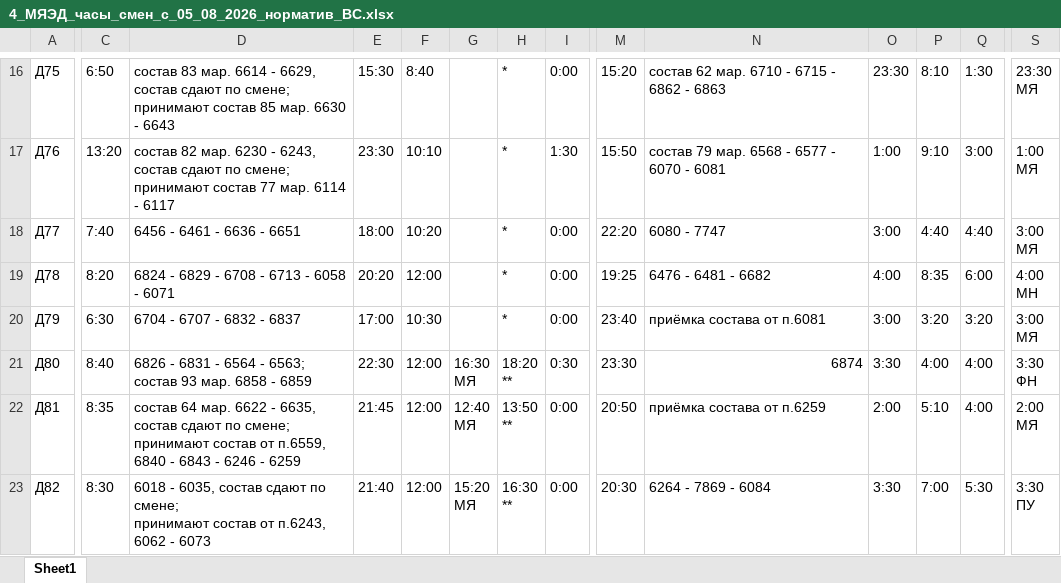
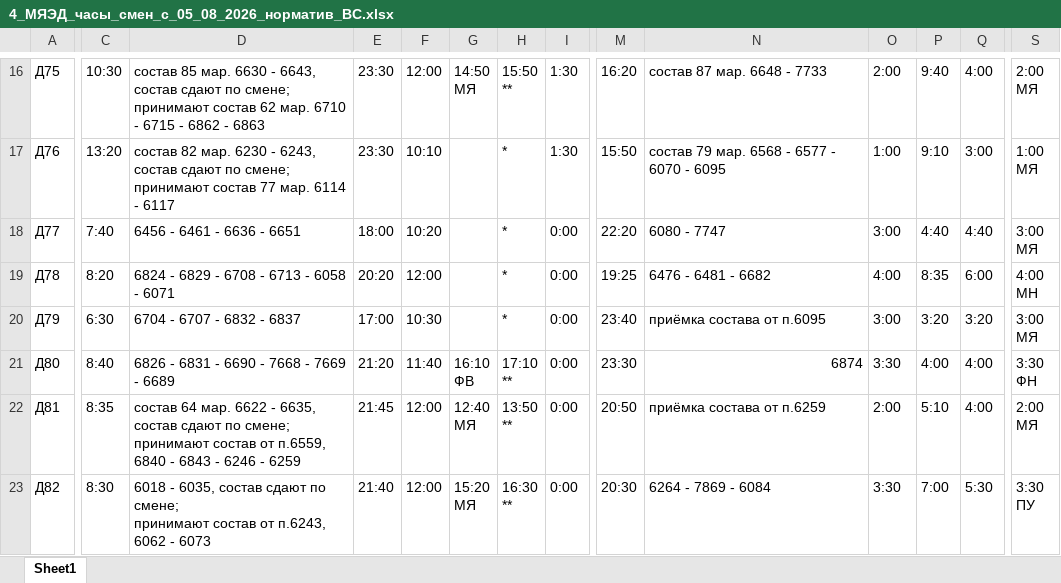
Before and after one commit to Centralppk-tools/Pomoshnik, an Excel workbook: Часы смен/c 05_08/4_МЯЭД_часы_смен_с_05_08_2026_норматив_ВС.xlsx, sheet Sheet1, drawn as a sheet; only a part is shown, gaps mark what is left out; values as stored, in another font and other column widths than the file's, no cell formats; ↵ is a line break in a cell; the diff covers the shown part only; the diff names each change by its address in the sheet, - before the commit and + after, or states it on an @@ line.

```diff
--- a/Часы смен/c 05_08/4_МЯЭД_часы_смен_с_05_08_2026_норматив_ВС.xlsx (sheet Sheet1)
+++ b/Часы смен/c 05_08/4_МЯЭД_часы_смен_с_05_08_2026_норматив_ВС.xlsx (sheet Sheet1)
-C16: 6:50
+C16: 10:30
-D16: состав 83 мар. 6614 - 6629, состав сдают по смене; ↵ принимают состав 85 мар. 6630 - 6643
+D16: состав 85 мар. 6630 - 6643, состав сдают по смене; ↵ принимают состав 62 мар. 6710 - 6715 - 6862 - 6863
-E16: 15:30
+E16: 23:30
-F16: 8:40
+F16: 12:00
-G16: (empty)
+G16: 14:50 ↵ МЯ
-H16: *
+H16: 15:50 ↵ **
-I16: 0:00
+I16: 1:30
-M16: 15:20
+M16: 16:20
-N16: состав 62 мар. 6710 - 6715 - 6862 - 6863
+N16: состав 87 мар. 6648 - 7733
-O16: 23:30
+O16: 2:00
-P16: 8:10
+P16: 9:40
-Q16: 1:30
+Q16: 4:00
-S16: 23:30 ↵ МЯ
+S16: 2:00 ↵ МЯ
-N17: состав 79 мар. 6568 - 6577 - 6070 - 6081
+N17: состав 79 мар. 6568 - 6577 - 6070 - 6095
-N20: приёмка состава от п.6081
+N20: приёмка состава от п.6095
-D21: …6831 - 6564 - 6563; состав 93 мар. 6858 - 6859
+D21: …6831 - 6690 - 7668 - 7669 - 6689
-E21: 22:30
+E21: 21:20
-F21: 12:00
+F21: 11:40
-G21: 16:30 ↵ МЯ
+G21: 16:10 ↵ ФВ
-H21: 18:20 ↵ **
+H21: 17:10 ↵ **
-I21: 0:30
+I21: 0:00
```
Also changed, not shown: 84 edited cells elsewhere in this sheet, cell formats, Часы смен/c 05_08/3_МЯЭД_часы_смен_с_05_08_2026_норматив_СБ.xlsx, 17 other files.
